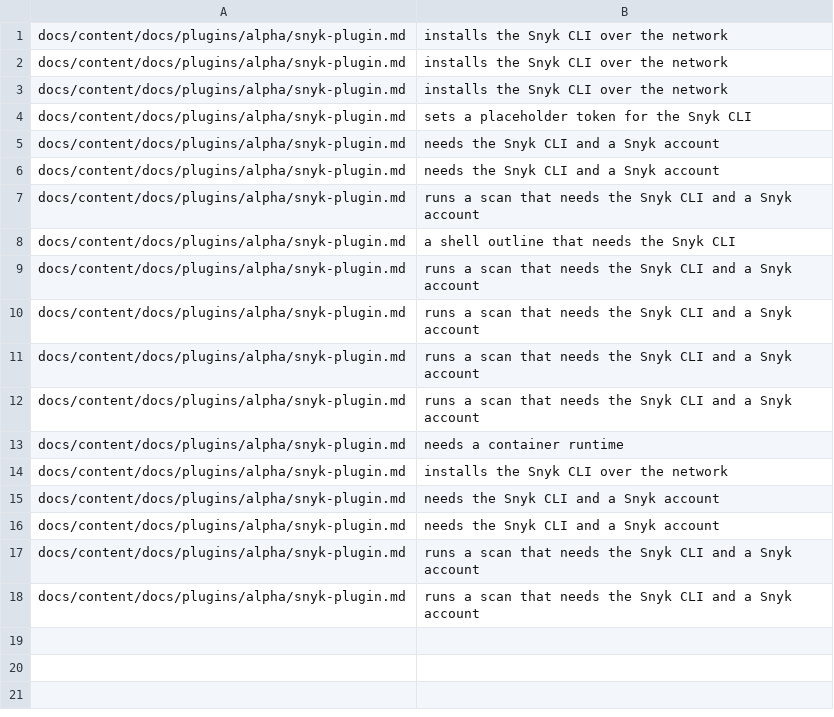
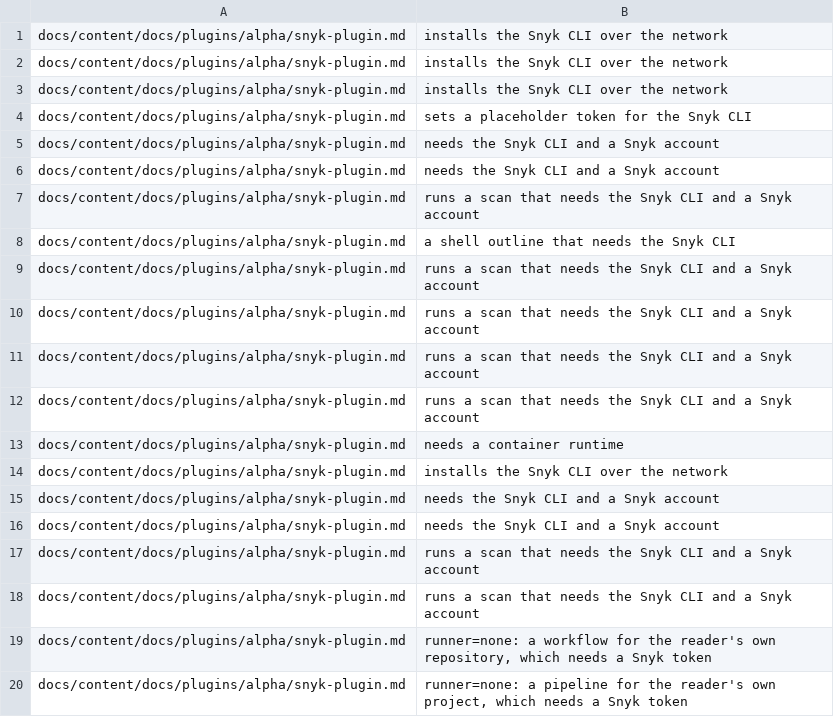
Before and after one commit to awslabs/automated-security-helper, a TSV file: docs/illustrative-seed/docs%2Fcontent%2Fdocs%2Fplugins%2Falpha%2Fsnyk-plugin.md.tsv, drawn as a sheet; the diff names each change by its address in the sheet, - before the commit and + after, or states it on an @@ line.

```diff
--- a/docs/illustrative-seed/docs%2Fcontent%2Fdocs%2Fplugins%2Falpha%2Fsnyk-plugin.md.tsv
+++ b/docs/illustrative-seed/docs%2Fcontent%2Fdocs%2Fplugins%2Falpha%2Fsnyk-plugin.md.tsv
+row 19: docs/content/docs/plugins/alpha/snyk-plugin.md | runner=none: a workflow for the reader's own repository, which needs a Snyk token
+row 20: docs/content/docs/plugins/alpha/snyk-plugin.md | runner=none: a pipeline for the reader's own project, which needs a Snyk token
```
Also changed, not shown: docs/illustrative-seed/automated_security_helper%2Fplugin_modules%2Fash_snyk_plugins%2FREADME.md.tsv, docs/illustrative-seed/docs%2Fcontent%2Fdocs%2Fadvanced-usage.md.template.tsv, 18 other files.
